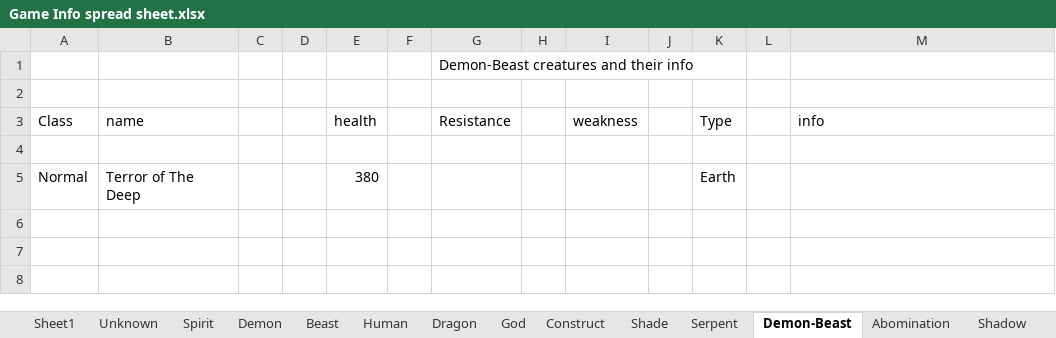
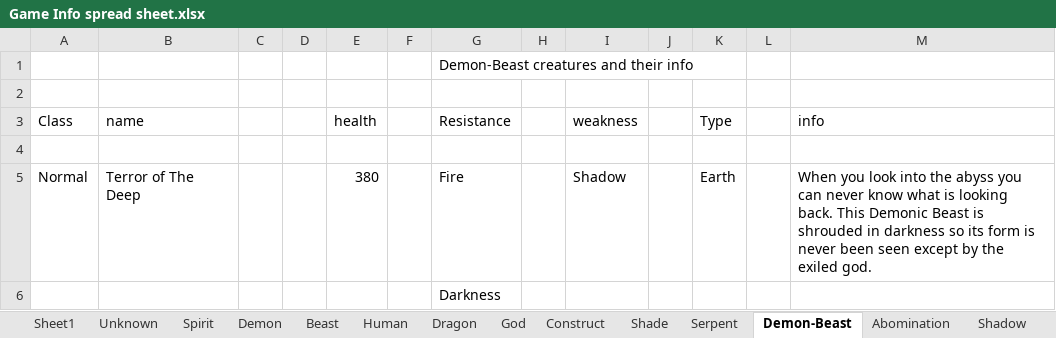
Before and after one commit to ShadowSlayer6/Project-Fenrir, an Excel workbook: Game Info spread sheet.xlsx, sheet Demon-Beast, drawn as a sheet; values as stored, in another font and other column widths than the file's, no borders; the diff names each change by its address in the sheet, - before the commit and + after, or states it on an @@ line.

Commit message:
Creature stats

```diff
--- a/Game Info spread sheet.xlsx (sheet Demon-Beast)
+++ b/Game Info spread sheet.xlsx (sheet Demon-Beast)
-G5 (Resistance): (empty)
+G5 (Resistance): Fire
-I5 (weakness): (empty)
+I5 (weakness): Shadow
-M5 (info): (empty)
+M5 (info): When you look into the abyss you can never know what is looking back. This Demonic Beast is shrouded in darkness so its form is never been seen except by the exiled god.
+row 6:  |  |  |  |  |  | Darkness
```
Also changed, not shown: sheet Unknown.
